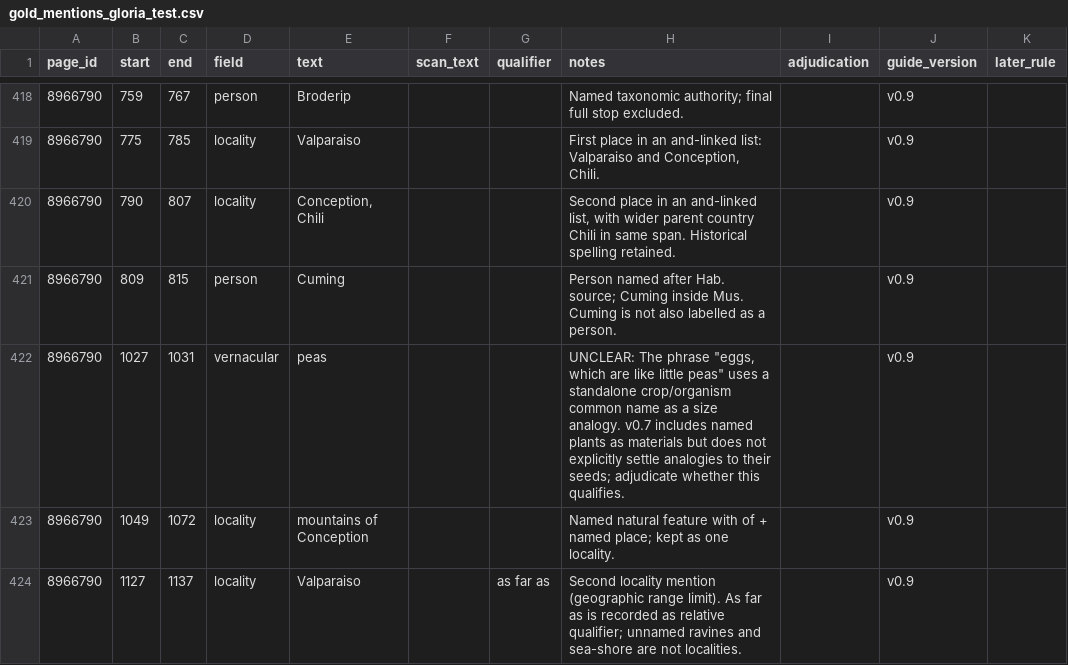
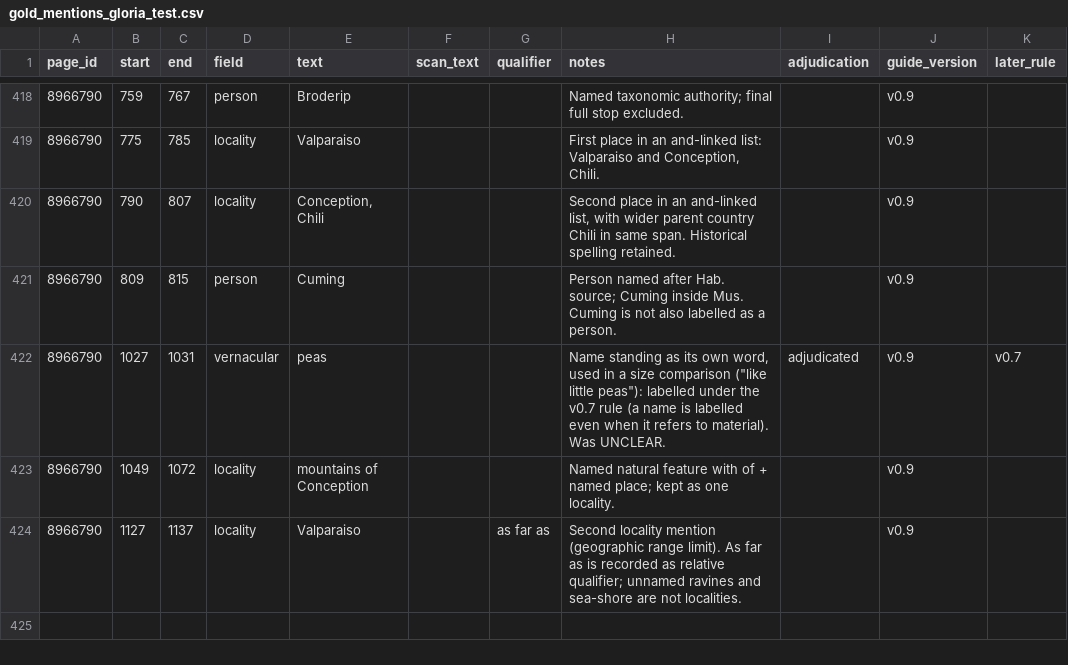
Before and after one commit to dekunsun/BioEvidenceBench, a CSV file: gold/gold_mentions_gloria_test.csv, drawn as a sheet; only a part is shown, gaps mark what is left out; the diff names each change by its address in the sheet, - before the commit and + after, or states it on an @@ line.

```diff
--- a/gold/gold_mentions_gloria_test.csv
+++ b/gold/gold_mentions_gloria_test.csv
-H422 (notes): UNCLEAR: The phrase "eggs, which are like little peas" uses a standalone crop/organism common name as a size analogy. v0.7 includes named plants as materials but does not explicitly settle analogies to their seeds; adjudicate whether this qualifies.
+H422 (notes): Name standing as its own word, used in a size comparison ("like little peas"): labelled under the v0.7 rule (a name is labelled even when it refers to material). Was UNCLEAR.
-I422 (adjudication): (empty)
+I422 (adjudication): adjudicated
-K422 (later_rule): (empty)
+K422 (later_rule): v0.7
```
Also changed, not shown: gold/gold_changes_gloria.csv, gold/gold_mentions_gloria_test.checked.csv, 1 other file.
